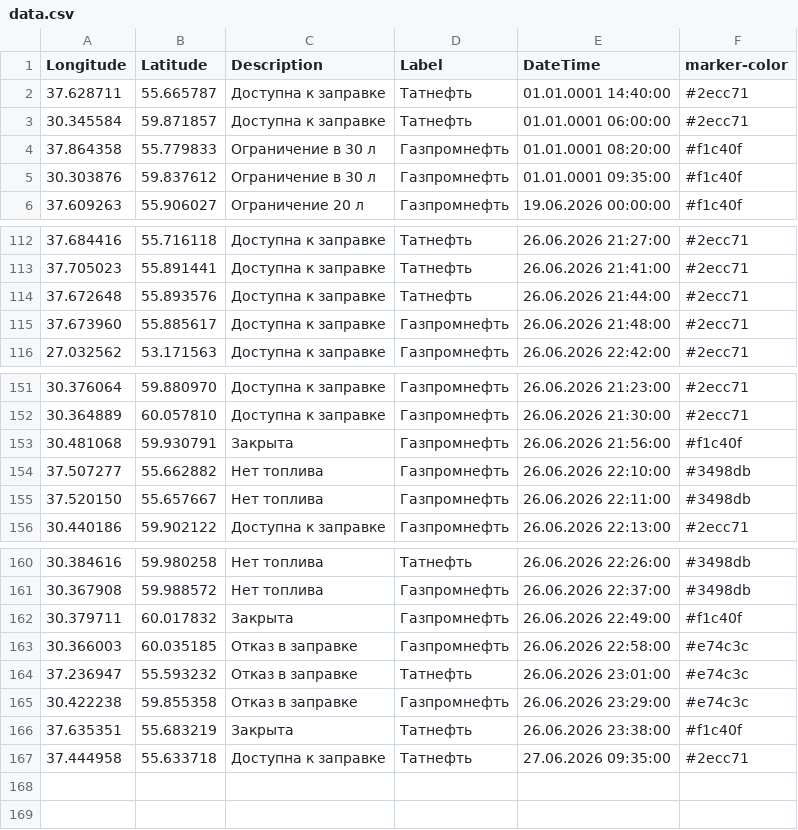
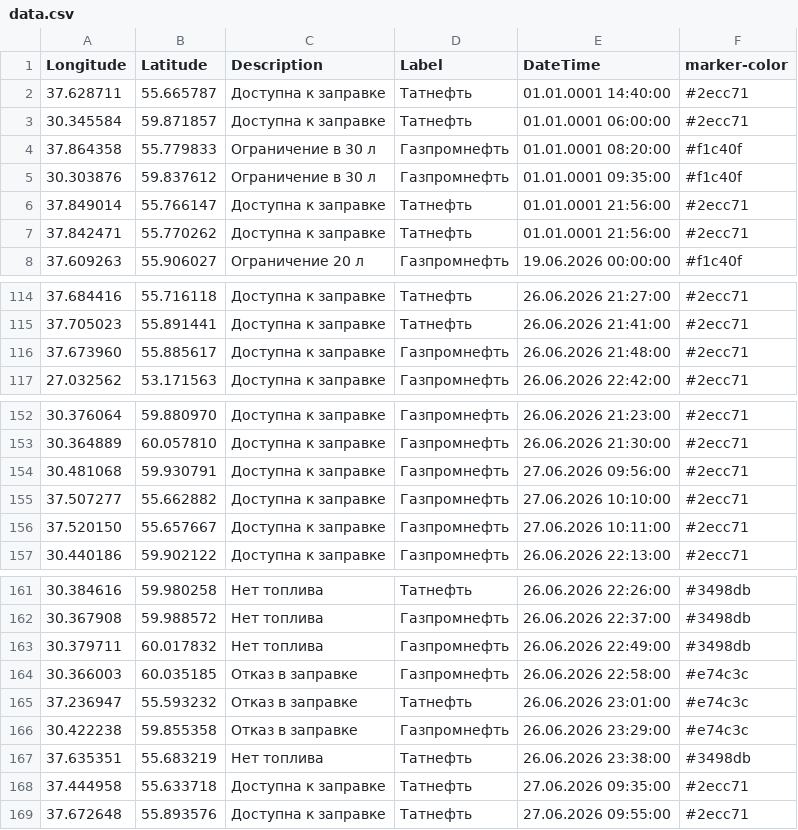
Before and after one commit to ProilKarpenko/Proil_AZS, a CSV file: data.csv, drawn as a sheet; only a part is shown, gaps mark what is left out.

Commit message:
Автоматическое обновление ГИС данных [ExcelLoader]

```diff
--- a/data.csv
+++ b/data.csv
@@ -5,2 +5,4 @@ Longitude;Latitude;Description;Label;DateTime;marker-color
 30.303876;59.837612;Ограничение в 30 л;Газпромнефть ;01.01.0001 09:35:00;#f1c40f
+37.849014;55.766147;Доступна к заправке;Татнефть ;01.01.0001 21:56:00;#2ecc71
+37.842471;55.770262;Доступна к заправке;Татнефть ;01.01.0001 21:56:00;#2ecc71
 37.609263;55.906027;Ограничение 20 л;Газпромнефть;19.06.2026 00:00:00;#f1c40f
@@ -113,3 +115,2 @@ Longitude;Latitude;Description;Label;DateTime;marker-color
 37.705023;55.891441;Доступна к заправке;Татнефть ;26.06.2026 21:41:00;#2ecc71
-37.672648;55.893576;Доступна к заправке;Татнефть ;26.06.2026 21:44:00;#2ecc71
 37.673960;55.885617;Доступна к заправке;Газпромнефть;26.06.2026 21:48:00;#2ecc71
@@ -152,5 +153,5 @@ Longitude;Latitude;Description;Label;DateTime;marker-color
 30.364889;60.057810;Доступна к заправке;Газпромнефть ;26.06.2026 21:30:00;#2ecc71
-30.481068;59.930791;Закрыта;Газпромнефть ;26.06.2026 21:56:00;#f1c40f
-37.507277;55.662882;Нет топлива;Газпромнефть;26.06.2026 22:10:00;#3498db
-37.520150;55.657667;Нет топлива;Газпромнефть;26.06.2026 22:11:00;#3498db
+30.481068;59.930791;Доступна к заправке;Газпромнефть ;27.06.2026 09:56:00;#2ecc71
+37.507277;55.662882;Доступна к заправке;Газпромнефть;27.06.2026 10:10:00;#2ecc71
+37.520150;55.657667;Доступна к заправке;Газпромнефть;27.06.2026 10:11:00;#2ecc71
 30.440186;59.902122;Доступна к заправке;Газпромнефть ;26.06.2026 22:13:00;#2ecc71
@@ -161,3 +162,3 @@ Longitude;Latitude;Description;Label;DateTime;marker-color
 30.367908;59.988572;Нет топлива;Газпромнефть ;26.06.2026 22:37:00;#3498db
-30.379711;60.017832;Закрыта;Газпромнефть ;26.06.2026 22:49:00;#f1c40f
+30.379711;60.017832;Нет топлива;Газпромнефть ;26.06.2026 22:49:00;#3498db
 30.366003;60.035185;Отказ в заправке;Газпромнефть ;26.06.2026 22:58:00;#e74c3c
@@ -165,3 +166,4 @@ Longitude;Latitude;Description;Label;DateTime;marker-color
 30.422238;59.855358;Отказ в заправке;Газпромнефть ;26.06.2026 23:29:00;#e74c3c
-37.635351;55.683219;Закрыта;Татнефть ;26.06.2026 23:38:00;#f1c40f
+37.635351;55.683219;Нет топлива;Татнефть ;26.06.2026 23:38:00;#3498db
 37.444958;55.633718;Доступна к заправке;Татнефть ;27.06.2026 09:35:00;#2ecc71
+37.672648;55.893576;Доступна к заправке;Татнефть ;27.06.2026 09:55:00;#2ecc71
```
